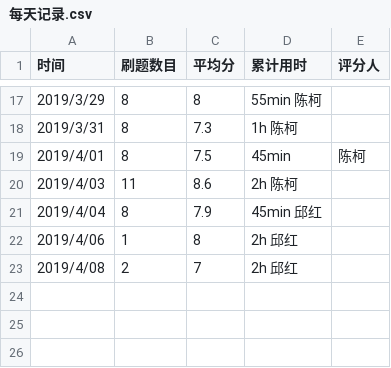
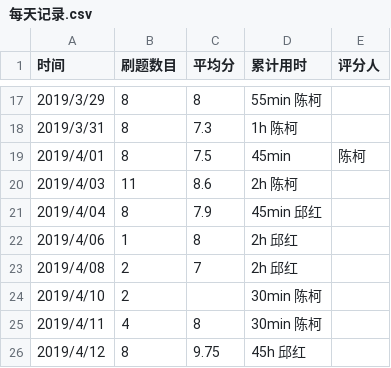
Before and after one commit to xgk-1806803qh/C_language_practice, a CSV file: daily/每天记录.csv, drawn as a sheet; only a part is shown, gaps mark what is left out.

Commit message:
Update 每天记录.csv

```diff
--- a/daily/每天记录.csv
+++ b/daily/每天记录.csv
@@ -23 +23,4 @@
 2019/4/08,2,7,2h           邱红
+2019/4/10,2,  ,30min       陈柯
+2019/4/11,4,8,30min        陈柯
+2019/4/12,8,9.75,45h       邱红
```
